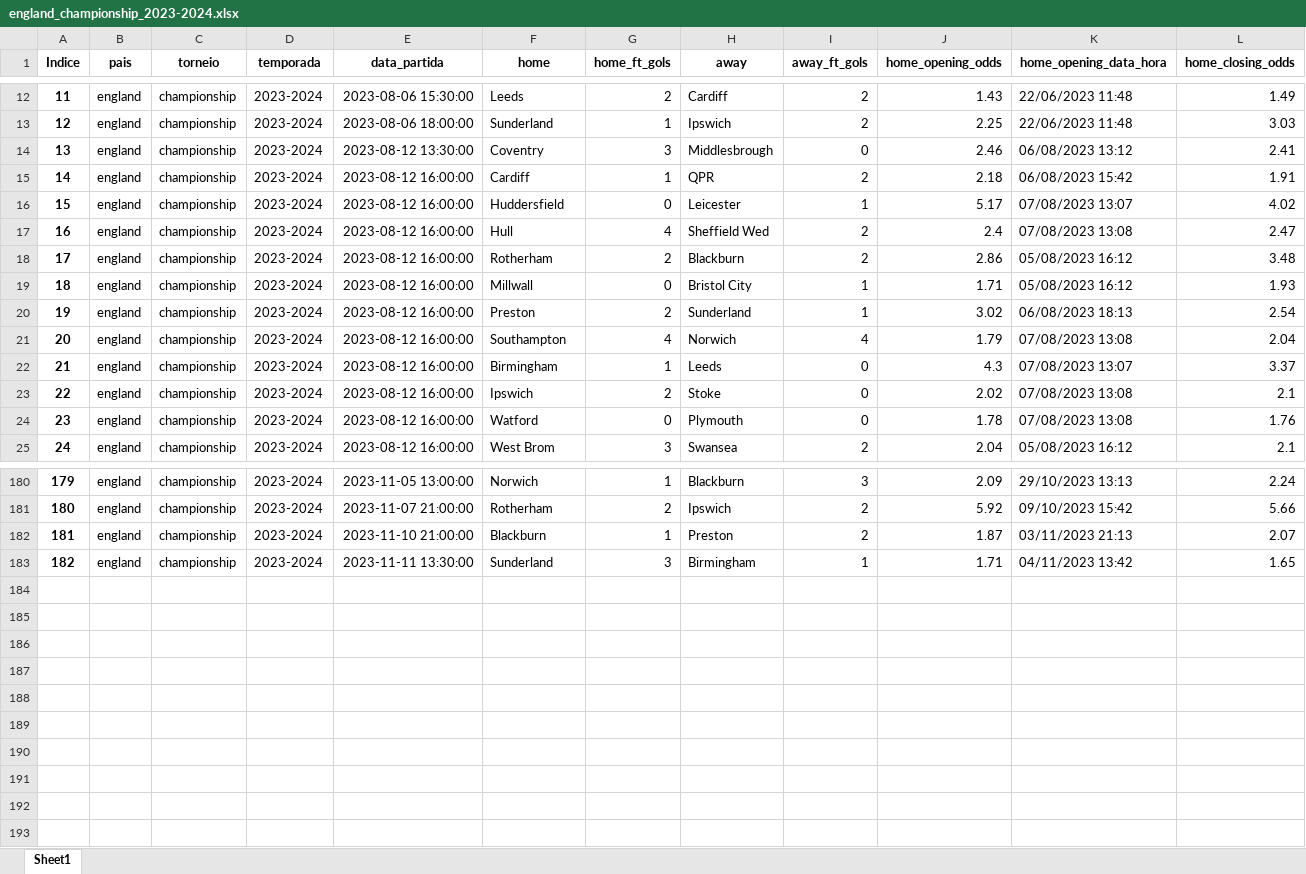
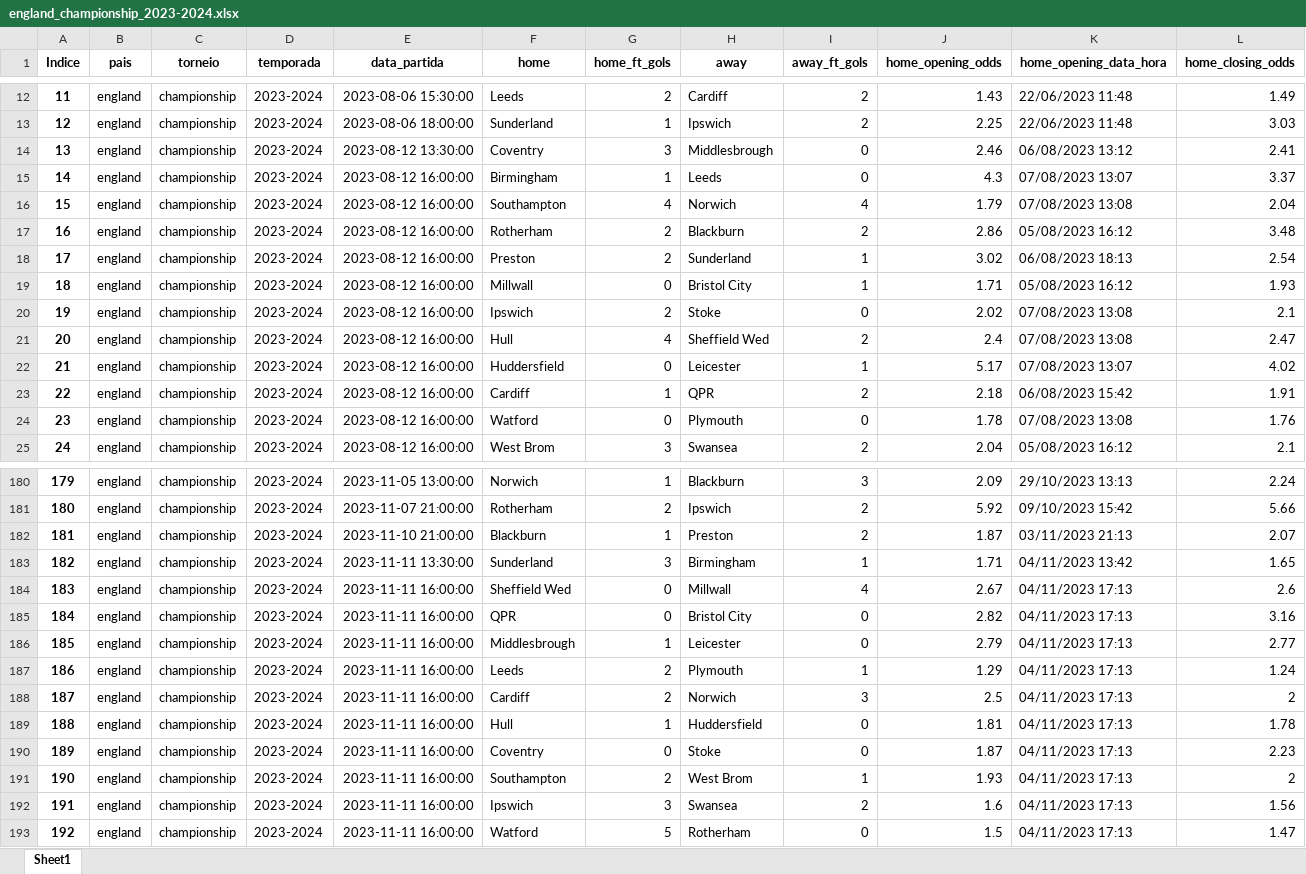
Before and after one commit to tarciziojrdf/poco, an Excel workbook: 2023/england_championship_2023-2024.xlsx, sheet Sheet1, drawn as a sheet; only a part is shown, gaps mark what is left out; values as stored, in another font and other column widths than the file's, no borders; addresses are those after the commit; rows hold the shown columns only; the diff covers the shown part only; the diff names each change by its address in the sheet, - before the commit and + after, or states it on an @@ line.

```diff
--- a/2023/england_championship_2023-2024.xlsx (sheet Sheet1)
+++ b/2023/england_championship_2023-2024.xlsx (sheet Sheet1)
@@ row 22 moved to row 15: 14 @@
@@ row 21 moved to row 16: 15 @@
@@ row 18 moved to row 17: 16 @@
@@ row 20 moved to row 18: 17 @@
@@ row 23 moved to row 20: 19 @@
@@ row 17 moved to row 21: 20 @@
@@ row 16 moved to row 22: 21 @@
@@ column A (Indice) renumbered between rows 23 and 178 @@
+row 184: 183 | england | championship | 2023-2024 | 2023-11-11 16:00:00 | Sheffield Wed | 0 | Millwall | 4 | 2.67 | 04/11/2023 17:13 | 2.6
+row 185: 184 | england | championship | 2023-2024 | 2023-11-11 16:00:00 | QPR | 0 | Bristol City | 0 | 2.82 | 04/11/2023 17:13 | 3.16
+row 186: 185 | england | championship | 2023-2024 | 2023-11-11 16:00:00 | Middlesbrough | 1 | Leicester | 0 | 2.79 | 04/11/2023 17:13 | 2.77
+row 187: 186 | england | championship | 2023-2024 | 2023-11-11 16:00:00 | Leeds | 2 | Plymouth | 1 | 1.29 | 04/11/2023 17:13 | 1.24
+row 188: 187 | england | championship | 2023-2024 | 2023-11-11 16:00:00 | Cardiff | 2 | Norwich | 3 | 2.5 | 04/11/2023 17:13 | 2
+row 189: 188 | england | championship | 2023-2024 | 2023-11-11 16:00:00 | Hull | 1 | Huddersfield | 0 | 1.81 | 04/11/2023 17:13 | 1.78
+row 190: 189 | england | championship | 2023-2024 | 2023-11-11 16:00:00 | Coventry | 0 | Stoke | 0 | 1.87 | 04/11/2023 17:13 | 2.23
+row 191: 190 | england | championship | 2023-2024 | 2023-11-11 16:00:00 | Southampton | 2 | West Brom | 1 | 1.93 | 04/11/2023 17:13 | 2
+row 192: 191 | england | championship | 2023-2024 | 2023-11-11 16:00:00 | Ipswich | 3 | Swansea | 2 | 1.6 | 04/11/2023 17:13 | 1.56
+row 193: 192 | england | championship | 2023-2024 | 2023-11-11 16:00:00 | Watford | 5 | Rotherham | 0 | 1.5 | 04/11/2023 17:13 | 1.47
```
Also changed, not shown: 54 moved rows elsewhere in this sheet, 2023/england_league-one_2023-2024.xlsx, 2023/england_national-league_2023-2024.xlsx, 49 other files.
